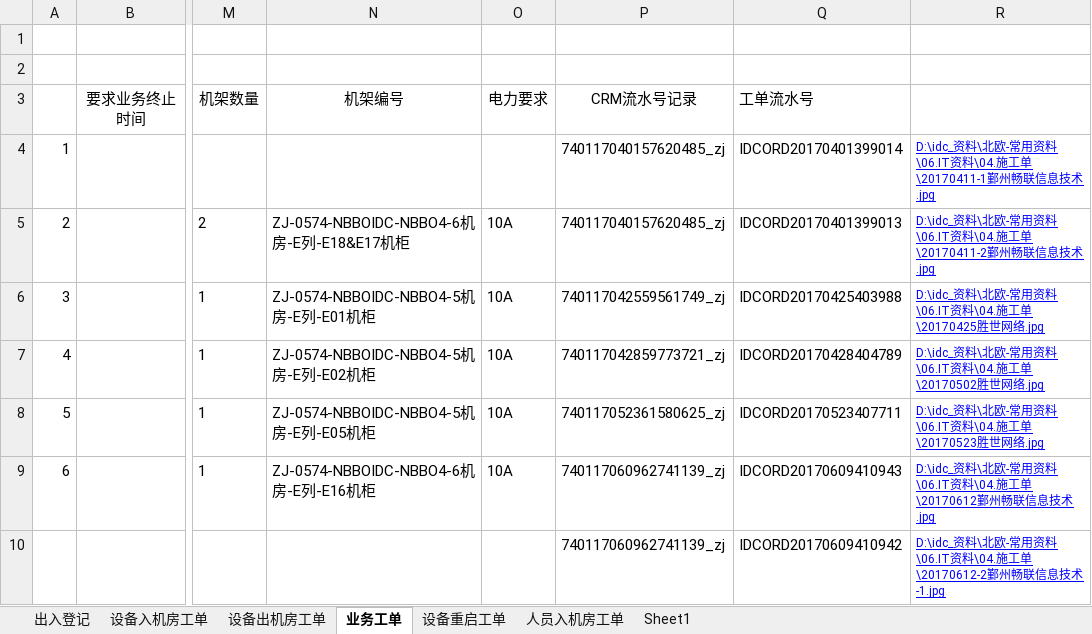
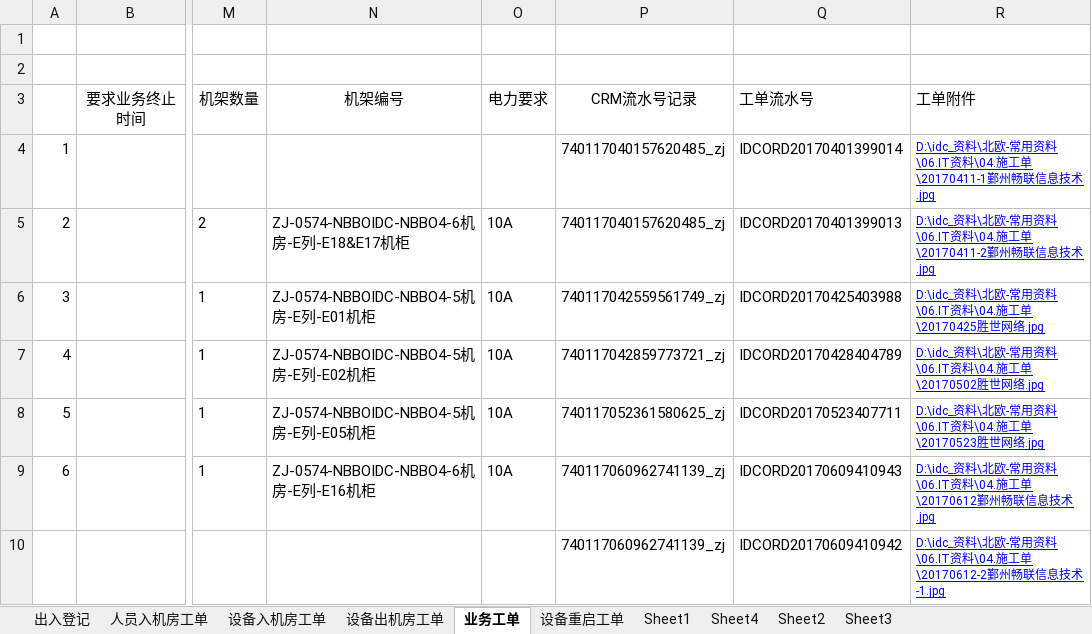
Before and after one commit to HuJiW/myNote, an Excel workbook: 的施工单统计.xlsx, sheet 业务工单, drawn as a sheet; only a part is shown, gaps mark what is left out; values as stored, in another font and other column widths than the file's, no borders; the diff names each change by its address in the sheet, - before the commit and + after, or states it on an @@ line.

```diff
--- a/的施工单统计.xlsx (sheet 业务工单)
+++ b/的施工单统计.xlsx (sheet 业务工单)
+sheet tab: Sheet4
+sheet tab: Sheet2
+sheet tab: Sheet3
@@ sheet tab order changed: 出入登记 | 人员入机房工单 | 设备入机房工单 | 设备出机房工单 | 业务工单 | 设备重启工单 | Sheet1 | Sheet4 | Sheet2 | Sheet3 @@
-R3: (empty)
+R3: 工单附件
```
Also changed, not shown: sheet Sheet1.
